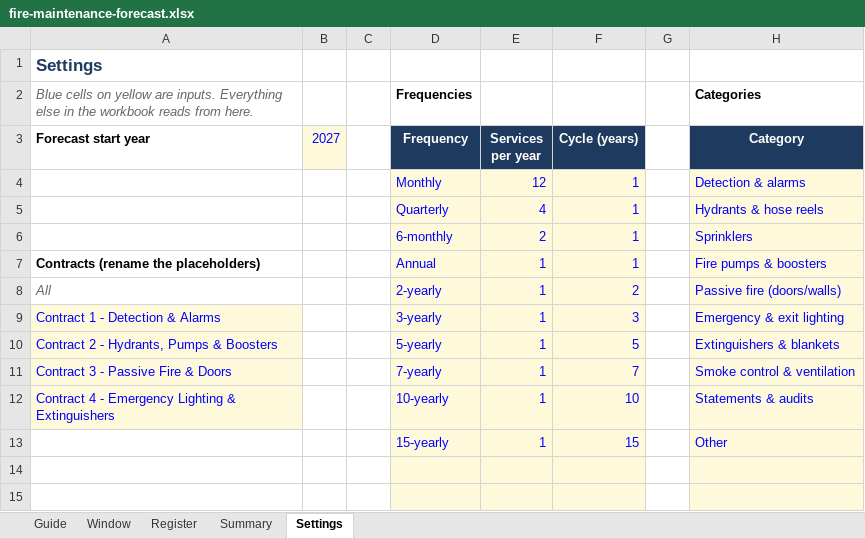
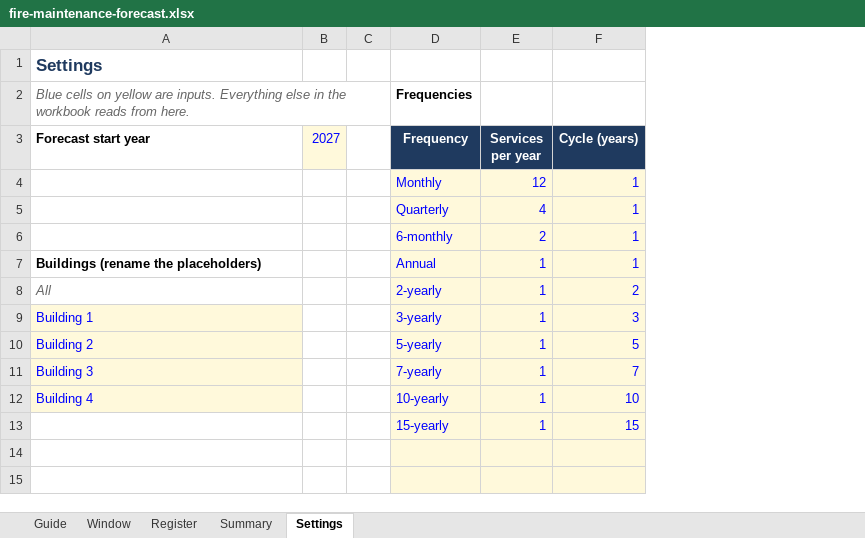
Before and after one commit to Peytonizer/forecast, an Excel workbook: files/fire-maintenance-forecast.xlsx, sheet Settings, drawn as a sheet; only a part is shown; values as stored, in another font and other column widths than the file's, no borders; the diff names each change by its address in the sheet, - before the commit and + after, or states it on an @@ line.

```diff
--- a/files/fire-maintenance-forecast.xlsx (sheet Settings)
+++ b/files/fire-maintenance-forecast.xlsx (sheet Settings)
-column G, empty
-column H (Category), row 2: Categories; rows 4-13: Detection & alarms | Hydrants & hose reels | Sprinklers | Fire pumps & boosters | Passive fire (doors/walls) | Emergency & exit lighting | Extinguishers & blankets | Smoke control & ventilation | Statements & audits | Other
-A7 (Forecast start year): Contracts (rename the placeholders)
+A7 (Forecast start year): Buildings (rename the placeholders)
-A9 (Forecast start year): Contract 1 - Detection & Alarms
+A9 (Forecast start year): Building 1
-A10 (Forecast start year): Contract 2 - Hydrants, Pumps & Boosters
+A10 (Forecast start year): Building 2
-A11 (Forecast start year): Contract 3 - Passive Fire & Doors
+A11 (Forecast start year): Building 3
-A12 (Forecast start year): Contract 4 - Emergency Lighting & Extinguishers
+A12 (Forecast start year): Building 4
```
Also changed, not shown: sheet Register, sheet Window, sheet Summary, sheet Guide, charts or pictures, 4 other files.
